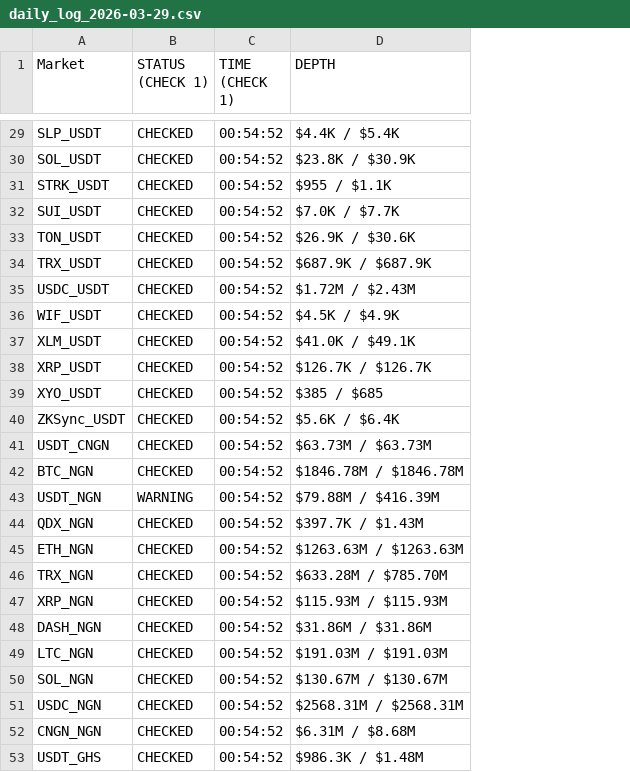
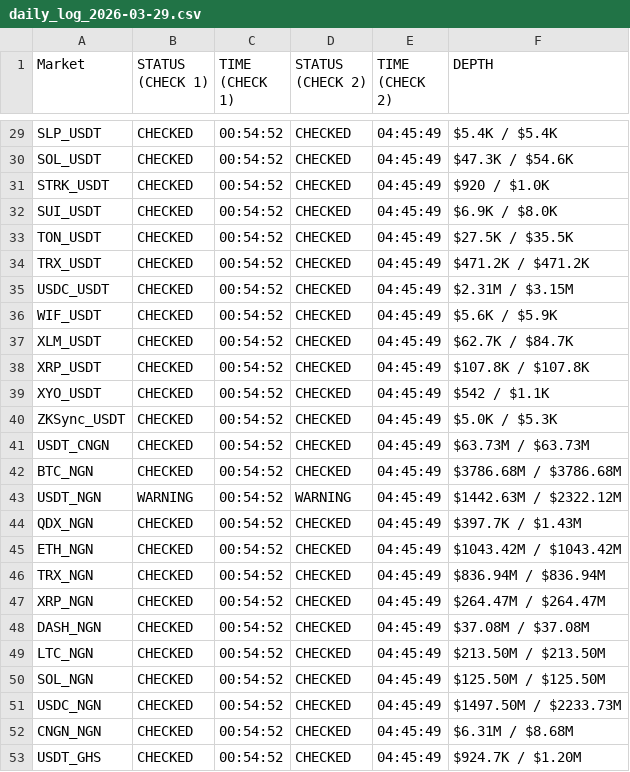
Before and after one commit to oreofemoses/orderbook-monitor, a CSV file: data/daily_log_2026-03-29.csv, drawn as a sheet; only a part is shown, gaps mark what is left out; addresses are those after the commit; the diff covers the shown part only; the diff names each change by its address in the sheet, - before the commit and + after, or states it on an @@ line.

```diff
--- a/data/daily_log_2026-03-29.csv
+++ b/data/daily_log_2026-03-29.csv
+column D (STATUS (CHECK 2)), rows 29-53: CHECKED | CHECKED | CHECKED | CHECKED | CHECKED | CHECKED | CHECKED | CHECKED | CHECKED | CHECKED | CHECKED | CHECKED | CHECKED | CHECKED | WARNING | CHECKED | CHECKED | CHECKED | CHECKED | CHECKED | CHECKED | CHECKED | CHECKED | CHECKED | CHECKED
+column E (TIME (CHECK 2)), rows 29-53: all 04:45:49
-F29 (DEPTH): $4.4K / $5.4K
+F29 (DEPTH): $5.4K / $5.4K
-F30 (DEPTH): $23.8K / $30.9K
+F30 (DEPTH): $47.3K / $54.6K
-F31 (DEPTH): $955 / $1.1K
+F31 (DEPTH): $920 / $1.0K
-F32 (DEPTH): $7.0K / $7.7K
+F32 (DEPTH): $6.9K / $8.0K
-F33 (DEPTH): $26.9K / $30.6K
+F33 (DEPTH): $27.5K / $35.5K
-F34 (DEPTH): $687.9K / $687.9K
+F34 (DEPTH): $471.2K / $471.2K
-F35 (DEPTH): $1.72M / $2.43M
+F35 (DEPTH): $2.31M / $3.15M
-F36 (DEPTH): $4.5K / $4.9K
+F36 (DEPTH): $5.6K / $5.9K
-F37 (DEPTH): $41.0K / $49.1K
+F37 (DEPTH): $62.7K / $84.7K
-F38 (DEPTH): $126.7K / $126.7K
+F38 (DEPTH): $107.8K / $107.8K
-F39 (DEPTH): $385 / $685
+F39 (DEPTH): $542 / $1.1K
-F40 (DEPTH): $5.6K / $6.4K
+F40 (DEPTH): $5.0K / $5.3K
-F42 (DEPTH): $1846.78M / $1846.78M
+F42 (DEPTH): $3786.68M / $3786.68M
-F43 (DEPTH): $79.88M / $416.39M
+F43 (DEPTH): $1442.63M / $2322.12M
-F45 (DEPTH): $1263.63M / $1263.63M
+F45 (DEPTH): $1043.42M / $1043.42M
-F46 (DEPTH): $633.28M / $785.70M
+F46 (DEPTH): $836.94M / $836.94M
-F47 (DEPTH): $115.93M / $115.93M
+F47 (DEPTH): $264.47M / $264.47M
-F48 (DEPTH): $31.86M / $31.86M
+F48 (DEPTH): $37.08M / $37.08M
-F49 (DEPTH): $191.03M / $191.03M
+F49 (DEPTH): $213.50M / $213.50M
-F50 (DEPTH): $130.67M / $130.67M
+F50 (DEPTH): $125.50M / $125.50M
-F51 (DEPTH): $2568.31M / $2568.31M
+F51 (DEPTH): $1497.50M / $2233.73M
-F53 (DEPTH): $986.3K / $1.48M
+F53 (DEPTH): $924.7K / $1.20M
```
Also changed, not shown: 26 edited cells elsewhere in this file, data/latest.csv, 1 other file.
